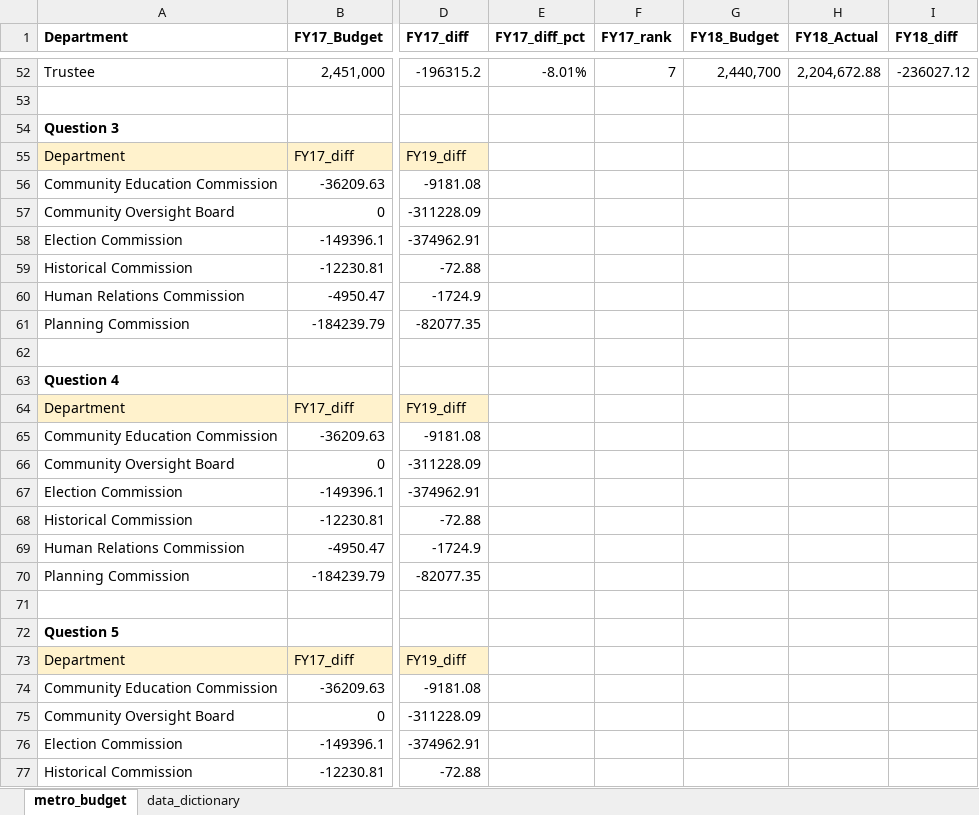
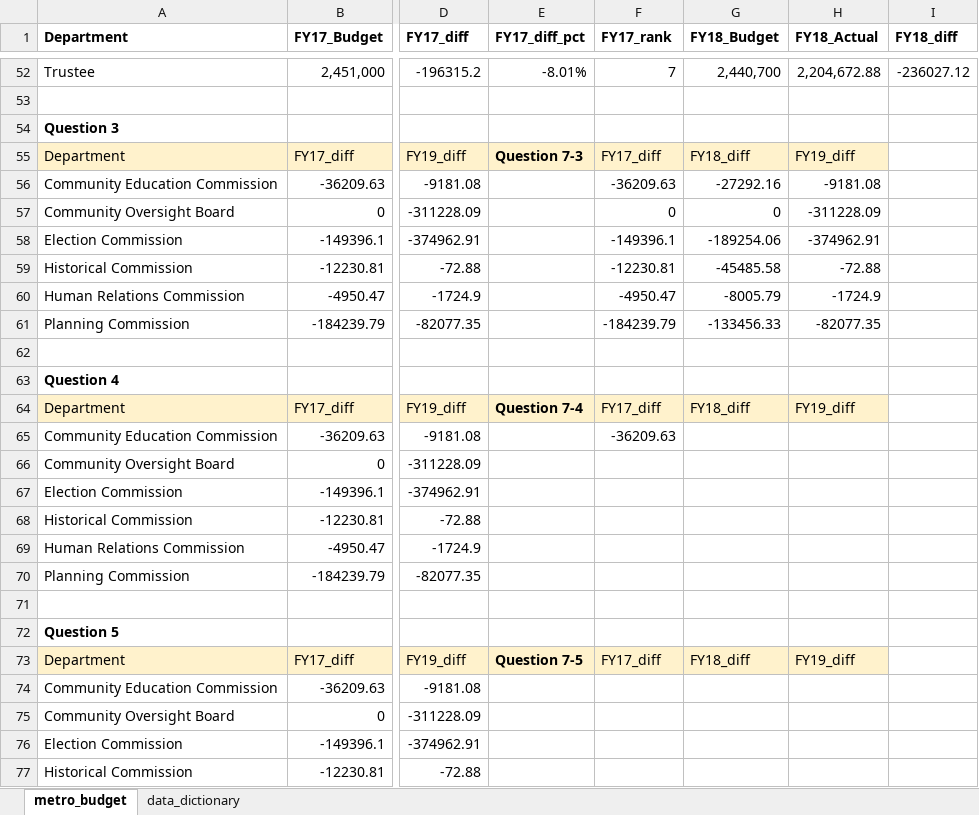
Before and after one commit to NSS-Data-Analytics-Cohort-11/lookups-exercise-katieclayy, an Excel workbook: metro_budget_exercise.xlsx, sheet metro_budget, drawn as a sheet; only a part is shown, gaps mark what is left out; values as stored, in another font and other column widths than the file's, no borders; charts and pictures not drawn; the diff covers the shown part only; the diff names each change by its address in the sheet, - before the commit and + after, or states it on an @@ line.

Commit message:
Class push. Trouble with bonus questions

```diff
--- a/metro_budget_exercise.xlsx (sheet metro_budget)
+++ b/metro_budget_exercise.xlsx (sheet metro_budget)
-E55 (FY17_diff_pct): (empty)
+E55 (FY17_diff_pct): Question 7-3
-E55:H55 fill: none
+E55:H55 fill: #FFF2CC
-F55 (FY17_rank): (empty)
+F55 (FY17_rank): FY17_diff
-G55 (FY18_Budget): (empty)
+G55 (FY18_Budget): FY18_diff
-H55 (FY18_Actual): (empty)
+H55 (FY18_Actual): FY19_diff
-F56 (FY17_rank): (empty)
+F56 (FY17_rank): -36209.63
-G56 (FY18_Budget): (empty)
+G56 (FY18_Budget): -27292.16
-H56 (FY18_Actual): (empty)
+H56 (FY18_Actual): -9181.08
-F57 (FY17_rank): (empty)
+F57 (FY17_rank): 0
-G57 (FY18_Budget): (empty)
+G57 (FY18_Budget): 0
-H57 (FY18_Actual): (empty)
+H57 (FY18_Actual): -311228.09
-F58 (FY17_rank): (empty)
+F58 (FY17_rank): -149396.1
-G58 (FY18_Budget): (empty)
+G58 (FY18_Budget): -189254.06
-H58 (FY18_Actual): (empty)
+H58 (FY18_Actual): -374962.91
-F59 (FY17_rank): (empty)
+F59 (FY17_rank): -12230.81
-G59 (FY18_Budget): (empty)
+G59 (FY18_Budget): -45485.58
-H59 (FY18_Actual): (empty)
+H59 (FY18_Actual): -72.88
-F60 (FY17_rank): (empty)
+F60 (FY17_rank): -4950.47
-G60 (FY18_Budget): (empty)
+G60 (FY18_Budget): -8005.79
-H60 (FY18_Actual): (empty)
+H60 (FY18_Actual): -1724.9
-F61 (FY17_rank): (empty)
+F61 (FY17_rank): -184239.79
-G61 (FY18_Budget): (empty)
+G61 (FY18_Budget): -133456.33
-H61 (FY18_Actual): (empty)
+H61 (FY18_Actual): -82077.35
-E64 (FY17_diff_pct): (empty)
+E64 (FY17_diff_pct): Question 7-4
-E64:H64 fill: none
+E64:H64 fill: #FFF2CC
-F64 (FY17_rank): (empty)
+F64 (FY17_rank): FY17_diff
-G64 (FY18_Budget): (empty)
+G64 (FY18_Budget): FY18_diff
-H64 (FY18_Actual): (empty)
+H64 (FY18_Actual): FY19_diff
-F65 (FY17_rank): (empty)
+F65 (FY17_rank): -36209.63
-E73 (FY17_diff_pct): (empty)
+E73 (FY17_diff_pct): Question 7-5
-E73:H73 fill: none
+E73:H73 fill: #FFF2CC
-F73 (FY17_rank): (empty)
+F73 (FY17_rank): FY17_diff
-G73 (FY18_Budget): (empty)
+G73 (FY18_Budget): FY18_diff
-H73 (FY18_Actual): (empty)
+H73 (FY18_Actual): FY19_diff
```
Also changed, not shown: 7 edited cells and cell formats elsewhere in this sheet, charts or pictures.
